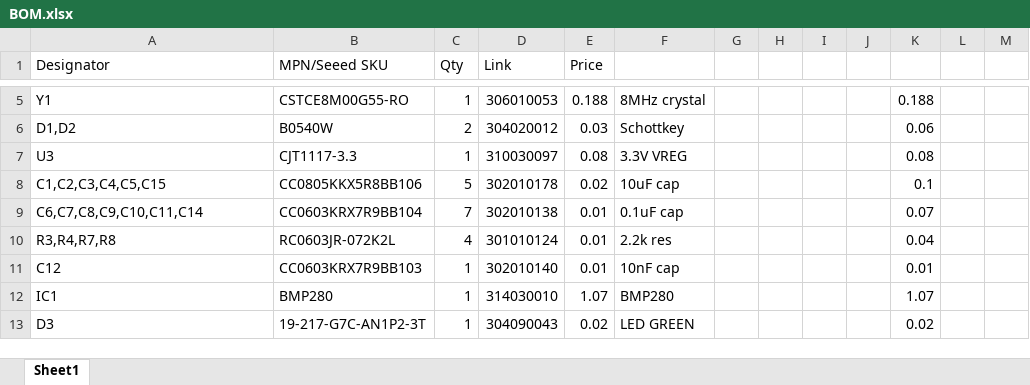
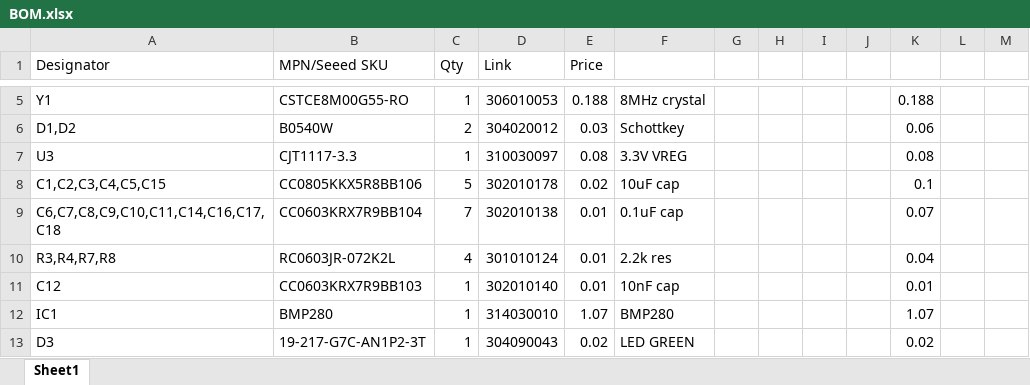
Before and after one commit to pgrady3/eagle, an Excel workbook: RVario6/BOM.xlsx, sheet Sheet1, drawn as a sheet; only a part is shown, gaps mark what is left out; values as stored, in another font and other column widths than the file's, no borders; the diff names each change by its address in the sheet, - before the commit and + after, or states it on an @@ line.

```diff
--- a/RVario6/BOM.xlsx (sheet Sheet1)
+++ b/RVario6/BOM.xlsx (sheet Sheet1)
-A9 (Designator): C6,C7,C8,C9,C10,C11,C14
+A9 (Designator): C6,C7,C8,C9,C10,C11,C14,C16,C17,C18
```
Also changed, not shown: 3 other files.
